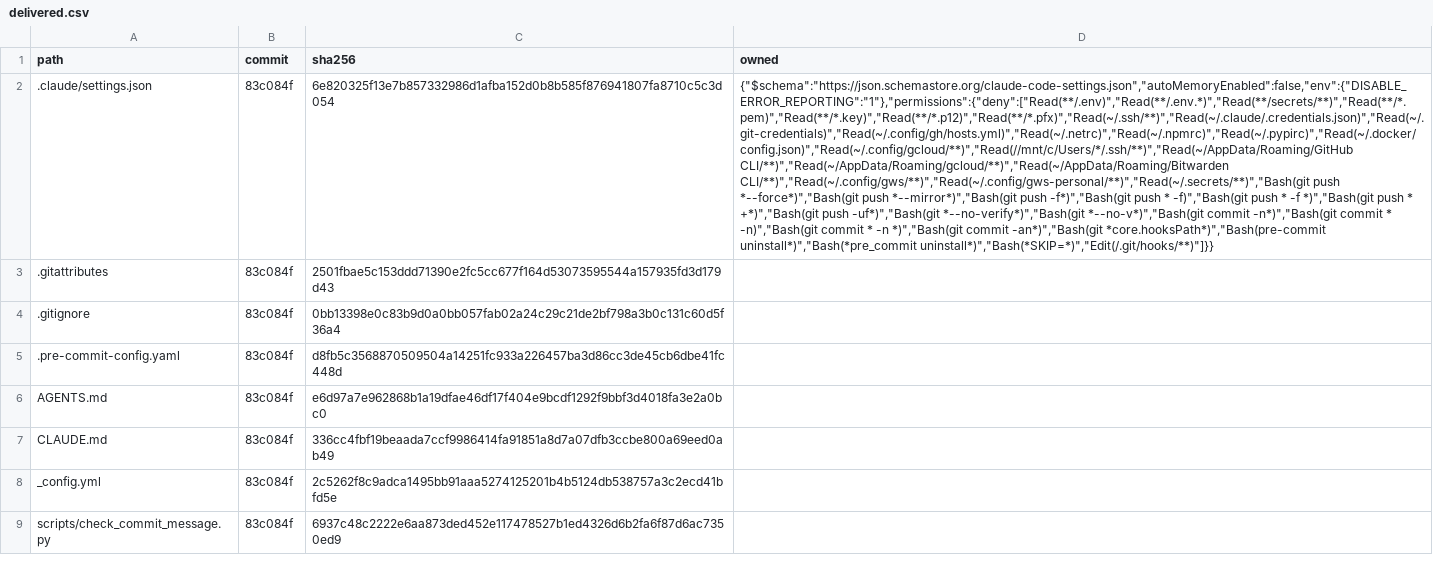
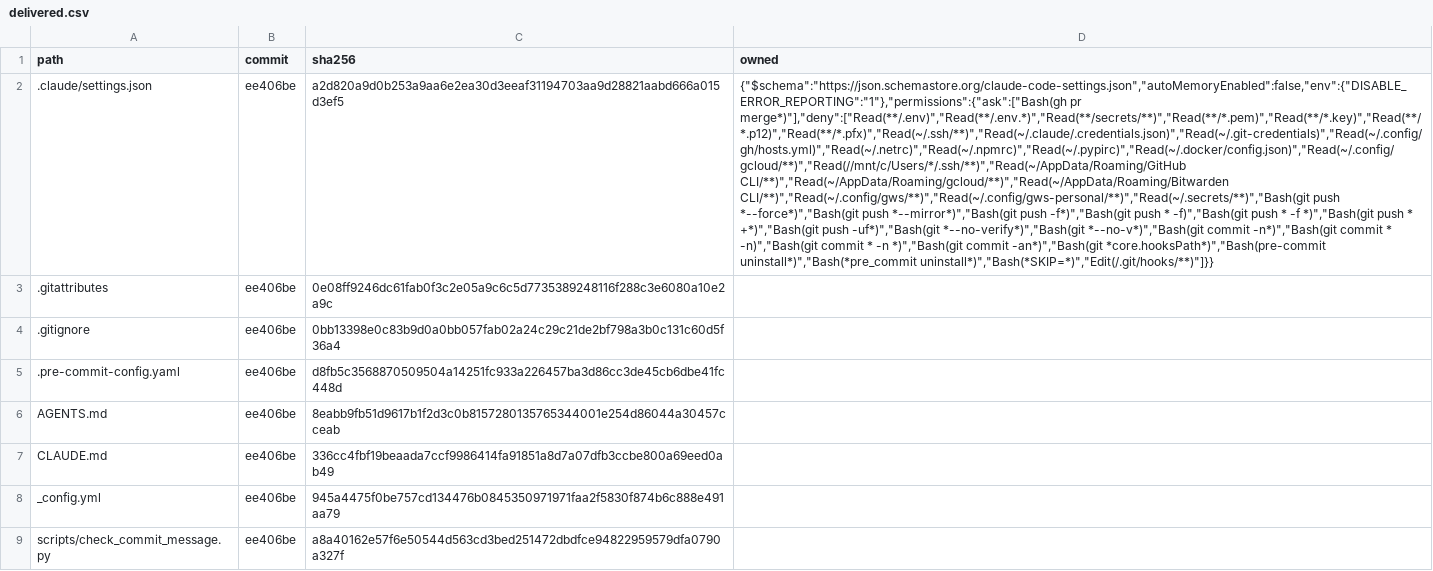
Before and after one commit to nithindatt/nithindatt.github.io, a CSV file: .agents/delivered.csv, drawn as a sheet; the diff names each change by its address in the sheet, - before the commit and + after, or states it on an @@ line.

```diff
--- a/.agents/delivered.csv
+++ b/.agents/delivered.csv
-B2:B9 (commit): 83c084f
+B2:B9 (commit): ee406be
-C2 (sha256): 6e820325f13e7b857332986d1afba152d0b8b585f876941807fa8710c5c3d054
+C2 (sha256): a2d820a9d0b253a9aa6e2ea30d3eeaf31194703aa9d28821aabd666a015d3ef5
-D2 (owned): {"$schema":"https://json.schemastore.org/claude-code-settings.json","autoMemoryEnabled":false,"env":{"DISABLE_ERROR_REPORTING":"1"},"permissions":{"deny":["Read(**/.env)","Read(**/.env.*)","Read(**/secrets/**)","Read(**/*.pem)","Read(**/*.key)","Read(**/*.p12)","Read(**/*.pfx)","Read(~/.ssh/**)","Read(~/.claude/.credentials.json)","Read(~/.git-credentials)","Read(~/.config/gh/hosts.yml)","Read(~/.netrc)","Read(~/.npmrc)","Read(~/.pypirc)","Read(~/.docker/config.json)","Read(~/.config/gcloud/**)","Read(//mnt/c/Users/*/.ssh/**)","Read(~/AppData/Roaming/GitHub CLI/**)","Read(~/AppData/Roaming/gcloud/**)","Read(~/AppData/Roaming/Bitwarden CLI/**)","Read(~/.config/gws/**)","Read(~/.config/gws-personal/**)","Read(~/.secrets/**)","Bash(git…
+D2 (owned): {"$schema":"https://json.schemastore.org/claude-code-settings.json","autoMemoryEnabled":false,"env":{"DISABLE_ERROR_REPORTING":"1"},"permissions":{"ask":["Bash(gh pr merge*)"],"deny":["Read(**/.env)","Read(**/.env.*)","Read(**/secrets/**)","Read(**/*.pem)","Read(**/*.key)","Read(**/*.p12)","Read(**/*.pfx)","Read(~/.ssh/**)","Read(~/.claude/.credentials.json)","Read(~/.git-credentials)","Read(~/.config/gh/hosts.yml)","Read(~/.netrc)","Read(~/.npmrc)","Read(~/.pypirc)","Read(~/.docker/config.json)","Read(~/.config/gcloud/**)","Read(//mnt/c/Users/*/.ssh/**)","Read(~/AppData/Roaming/GitHub CLI/**)","Read(~/AppData/Roaming/gcloud/**)","Read(~/AppData/Roaming/Bitwarden CLI/**)","Read(~/.config/gws/**)","Read(~/.config/gws-personal/**)","Read(~/.secrets/**)","Bash(git…
-C3 (sha256): 2501fbae5c153ddd71390e2fc5cc677f164d53073595544a157935fd3d179d43
+C3 (sha256): 0e08ff9246dc61fab0f3c2e05a9c6c5d7735389248116f288c3e6080a10e2a9c
-C6 (sha256): e6d97a7e962868b1a19dfae46df17f404e9bcdf1292f9bbf3d4018fa3e2a0bc0
+C6 (sha256): 8eabb9fb51d9617b1f2d3c0b8157280135765344001e254d86044a30457cceab
-C8 (sha256): 2c5262f8c9adca1495bb91aaa5274125201b4b5124db538757a3c2ecd41bfd5e
+C8 (sha256): 945a4475f0be757cd134476b0845350971971faa2f5830f874b6c888e491aa79
-C9 (sha256): 6937c48c2222e6aa873ded452e117478527b1ed4326d6b2fa6f87d6ac7350ed9
+C9 (sha256): a8a40162e57f6e50544d563cd3bed251472dbdfce94822959579dfa0790a327f
```
Also changed, not shown: 8 other files.
